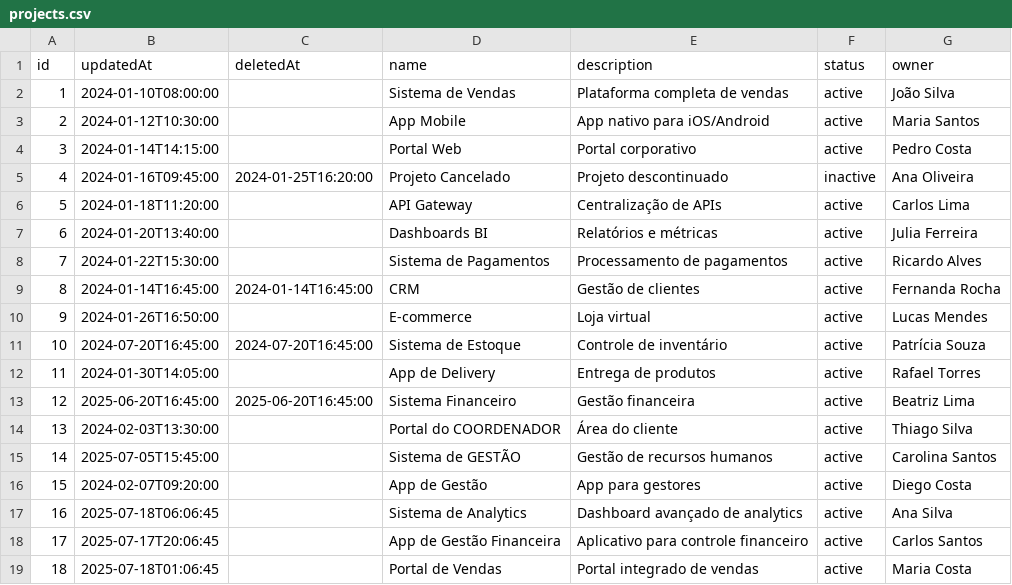
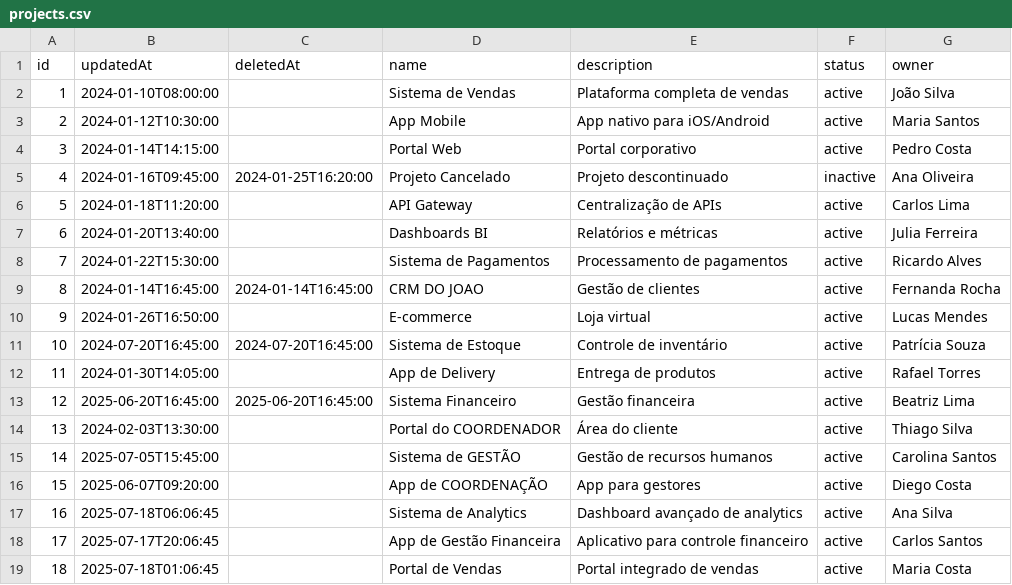
Before and after one commit to Veiga-Gui/mock_incremental, a CSV file: projects.csv, drawn as a sheet.

Commit message:
CHANGES INCREMENTAL JOAO

```diff
--- a/projects.csv
+++ b/projects.csv
@@ -8,3 +8,3 @@ id,updatedAt,deletedAt,name,description,status,owner
 7,2024-01-22T15:30:00,,Sistema de Pagamentos,Processamento de pagamentos,active,Ricardo Alves
-8,2024-01-14T16:45:00,2024-01-14T16:45:00,CRM,Gestão de clientes,active,Fernanda Rocha
+8,2024-01-14T16:45:00,2024-01-14T16:45:00,CRM DO JOAO,Gestão de clientes,active,Fernanda Rocha
 9,2024-01-26T16:50:00,,E-commerce,Loja virtual,active,Lucas Mendes
@@ -15,3 +15,3 @@ id,updatedAt,deletedAt,name,description,status,owner
 14,2025-07-05T15:45:00,,Sistema de GESTÃO,Gestão de recursos humanos,active,Carolina Santos
-15,2024-02-07T09:20:00,,App de Gestão,App para gestores,active,Diego Costa
+15,2025-06-07T09:20:00,,App de COORDENAÇÃO,App para gestores,active,Diego Costa
 16,2025-07-18T06:06:45,,Sistema de Analytics,Dashboard avançado de analytics,active,Ana Silva
```
Also changed, not shown: issues.csv.
